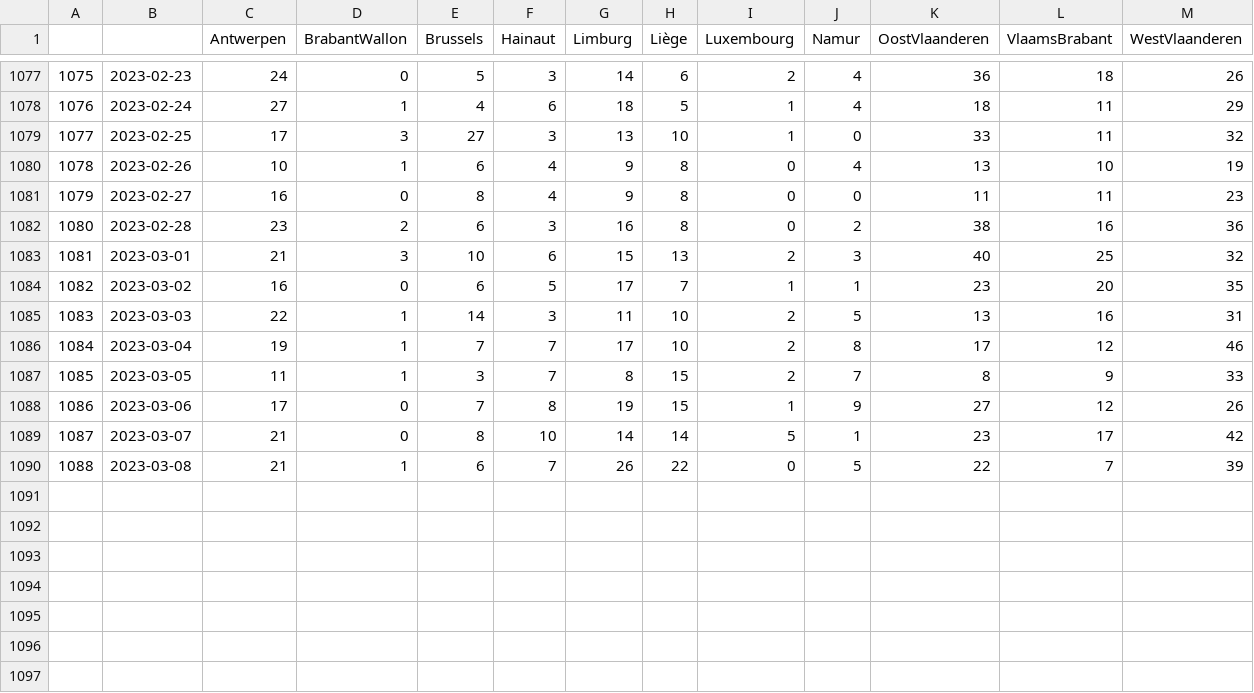
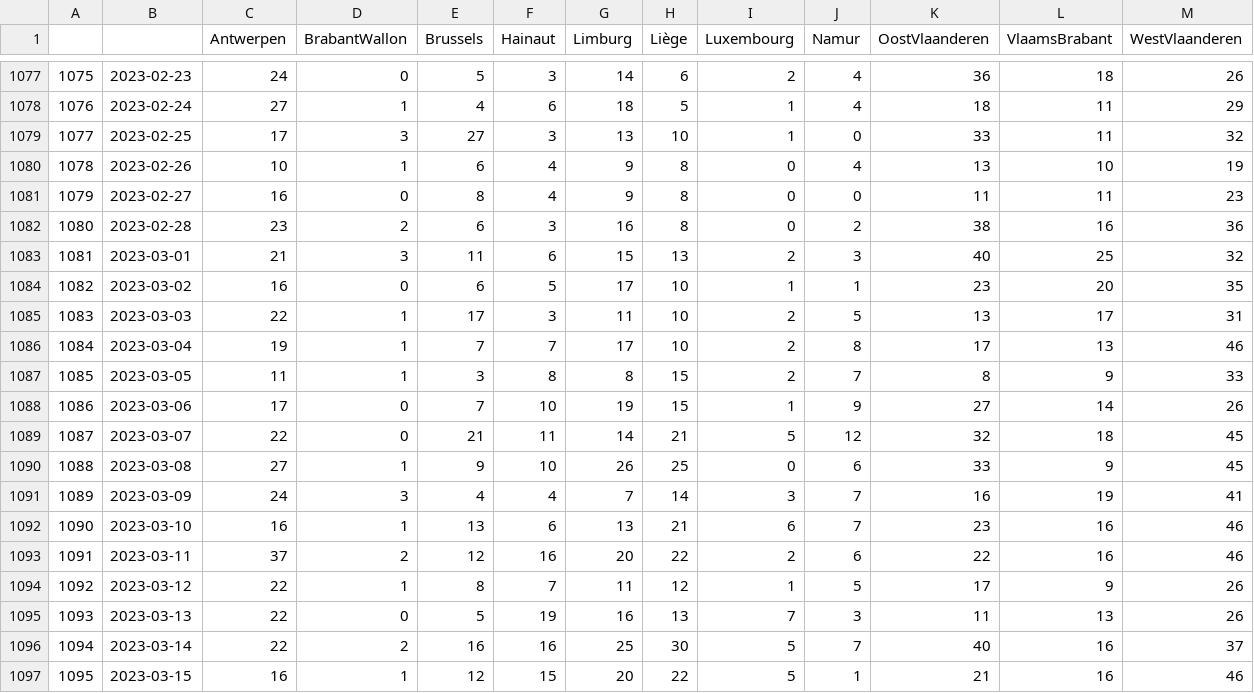
Before and after one commit to tbuytaer/test-of-github-datawrapper-output, a CSV file: hospitalisations.csv, drawn as a sheet; only a part is shown, gaps mark what is left out.

Commit message:
Updated data

```diff
--- a/hospitalisations.csv
+++ b/hospitalisations.csv
@@ -1082,9 +1082,16 @@
 1080,2023-02-28,23,2,6,3,16,8,0,2,38,16,36
-1081,2023-03-01,21,3,10,6,15,13,2,3,40,25,32
-1082,2023-03-02,16,0,6,5,17,7,1,1,23,20,35
-1083,2023-03-03,22,1,14,3,11,10,2,5,13,16,31
-1084,2023-03-04,19,1,7,7,17,10,2,8,17,12,46
-1085,2023-03-05,11,1,3,7,8,15,2,7,8,9,33
-1086,2023-03-06,17,0,7,8,19,15,1,9,27,12,26
-1087,2023-03-07,21,0,8,10,14,14,5,1,23,17,42
-1088,2023-03-08,21,1,6,7,26,22,0,5,22,7,39
+1081,2023-03-01,21,3,11,6,15,13,2,3,40,25,32
+1082,2023-03-02,16,0,6,5,17,10,1,1,23,20,35
+1083,2023-03-03,22,1,17,3,11,10,2,5,13,17,31
+1084,2023-03-04,19,1,7,7,17,10,2,8,17,13,46
+1085,2023-03-05,11,1,3,8,8,15,2,7,8,9,33
+1086,2023-03-06,17,0,7,10,19,15,1,9,27,14,26
+1087,2023-03-07,22,0,21,11,14,21,5,12,32,18,45
+1088,2023-03-08,27,1,9,10,26,25,0,6,33,9,45
+1089,2023-03-09,24,3,4,4,7,14,3,7,16,19,41
+1090,2023-03-10,16,1,13,6,13,21,6,7,23,16,46
+1091,2023-03-11,37,2,12,16,20,22,2,6,22,16,46
+1092,2023-03-12,22,1,8,7,11,12,1,5,17,9,26
+1093,2023-03-13,22,0,5,19,16,13,7,3,11,13,26
+1094,2023-03-14,22,2,16,16,25,30,5,7,40,16,37
+1095,2023-03-15,16,1,12,15,20,22,5,1,21,16,46
```
